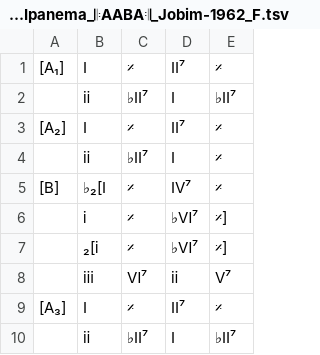
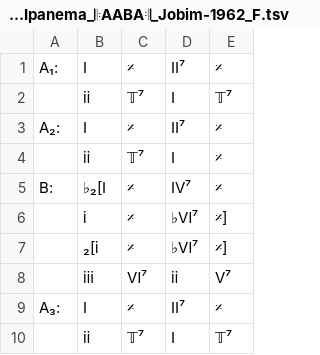
Before and after one commit to ericfont/romanjazz, a TSV file: charts/Girl-from-Ipanema_𝄆AABA𝄇_Jobim-1962_F.tsv, drawn as a sheet.

```diff
--- a/charts/Girl-from-Ipanema_𝄆AABA𝄇_Jobim-1962_F.tsv
+++ b/charts/Girl-from-Ipanema_𝄆AABA𝄇_Jobim-1962_F.tsv
@@ -1,6 +1,6 @@
-[A₁]	Ⅰ	𝄎	Ⅱ⁷	𝄎
-	ⅱ	♭Ⅱ⁷	Ⅰ	♭Ⅱ⁷
-[A₂]	Ⅰ	𝄎	Ⅱ⁷	𝄎
-	ⅱ	♭Ⅱ⁷	Ⅰ	𝄎
-[B]	♭₂[Ⅰ	𝄎	Ⅳ⁷	𝄎
+A₁:	Ⅰ	𝄎	Ⅱ⁷	𝄎
+	ⅱ	𝕋⁷	Ⅰ	𝕋⁷
+A₂:	Ⅰ	𝄎	Ⅱ⁷	𝄎
+	ⅱ	𝕋⁷	Ⅰ	𝄎
+B:	♭₂[Ⅰ	𝄎	Ⅳ⁷	𝄎
 	ⅰ	𝄎	♭Ⅵ⁷	𝄎]
@@ -8,3 +8,3 @@
 	ⅲ	Ⅵ⁷	ⅱ	Ⅴ⁷
-[A₃]	Ⅰ	𝄎	Ⅱ⁷	𝄎
-	ⅱ	♭Ⅱ⁷	Ⅰ	♭Ⅱ⁷
+A₃:	Ⅰ	𝄎	Ⅱ⁷	𝄎
+	ⅱ	𝕋⁷	Ⅰ	𝕋⁷
```
Also changed, not shown: charts/'S-Wonderful_𝄆AABA𝄇_George-Gershwin_Ira-Gershwin_1927.tsv, charts/From-The-Start_Laufey_Spencer-Stewart_2023.tsv, 13 other files.
